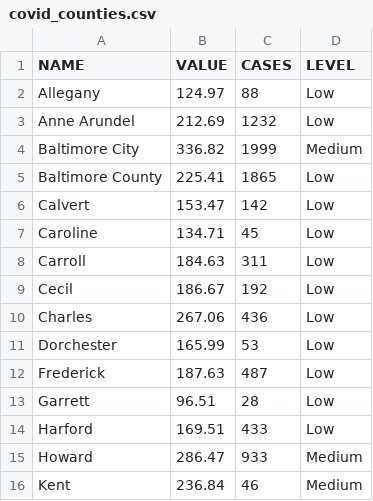
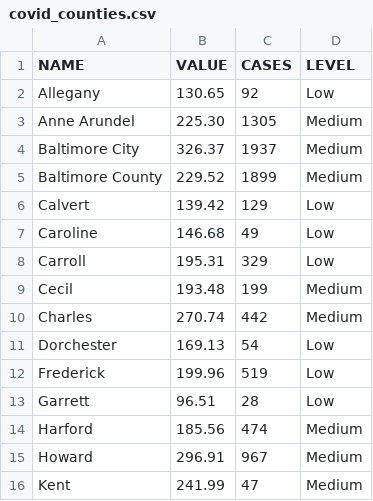
Before and after one commit to ngelbard/CNS, a CSV file: covid_counties.csv, drawn as a sheet; only a part is shown; the diff covers the shown part only.

```diff
--- a/covid_counties.csv
+++ b/covid_counties.csv
@@ -1,16 +1,16 @@
 NAME,VALUE,CASES,LEVEL
-Allegany,124.97,88,Low
-Anne Arundel,212.69,1232,Low
-Baltimore City,336.82,1999,Medium
-Baltimore County,225.41,1865,Low
-Calvert,153.47,142,Low
-Caroline,134.71,45,Low
-Carroll,184.63,311,Low
-Cecil,186.67,192,Low
-Charles,267.06,436,Low
-Dorchester,165.99,53,Low
-Frederick,187.63,487,Low
+Allegany,130.65,92,Low
+Anne Arundel,225.30,1305,Medium
+Baltimore City,326.37,1937,Medium
+Baltimore County,229.52,1899,Medium
+Calvert,139.42,129,Low
+Caroline,146.68,49,Low
+Carroll,195.31,329,Low
+Cecil,193.48,199,Medium
+Charles,270.74,442,Medium
+Dorchester,169.13,54,Low
+Frederick,199.96,519,Low
 Garrett,96.51,28,Low
-Harford,169.51,433,Low
-Howard,286.47,933,Medium
-Kent,236.84,46,Medium
+Harford,185.56,474,Medium
+Howard,296.91,967,Medium
+Kent,241.99,47,Medium
```
Also changed, not shown: 17 edited cells elsewhere in this file.
